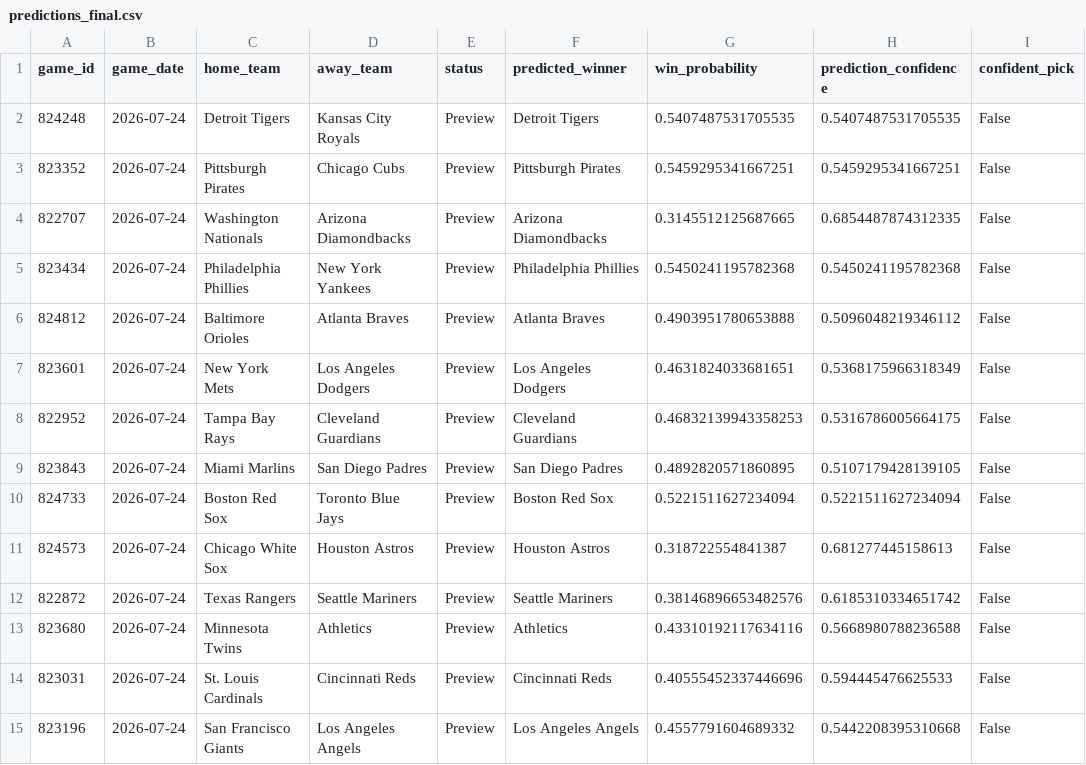
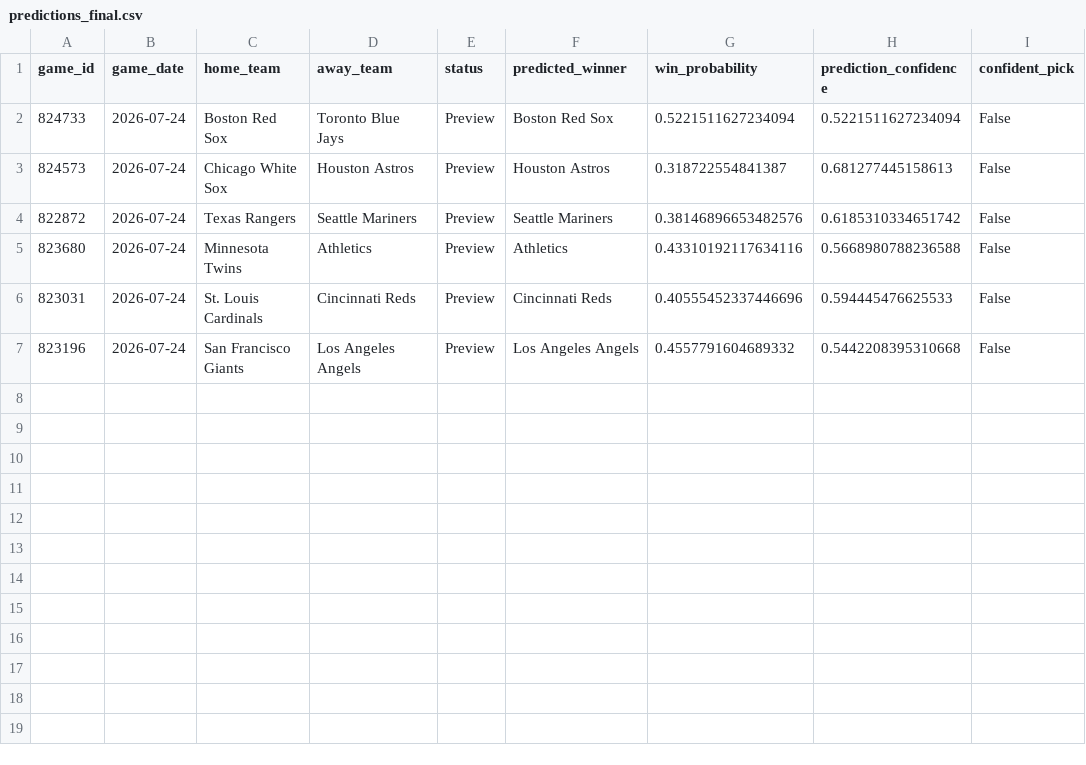
Before and after one commit to ByteLogic214/MLB-2026-Predictions, a CSV file: data/processed/predictions_final.csv, drawn as a sheet.

Commit message:
Predictions update [skip ci]

```diff
--- a/data/processed/predictions_final.csv
+++ b/data/processed/predictions_final.csv
@@ -1,10 +1,2 @@
 game_id,game_date,home_team,away_team,status,predicted_winner,win_probability,prediction_confidence,confident_pick
-824248,2026-07-24,Detroit Tigers,Kansas City Royals,Preview,Detroit Tigers,0.5407487531705535,0.5407487531705535,False
-823352,2026-07-24,Pittsburgh Pirates,Chicago Cubs,Preview,Pittsburgh Pirates,0.5459295341667251,0.5459295341667251,False
-822707,2026-07-24,Washington Nationals,Arizona Diamondbacks,Preview,Arizona Diamondbacks,0.3145512125687665,0.6854487874312335,False
-823434,2026-07-24,Philadelphia Phillies,New York Yankees,Preview,Philadelphia Phillies,0.5450241195782368,0.5450241195782368,False
-824812,2026-07-24,Baltimore Orioles,Atlanta Braves,Preview,Atlanta Braves,0.4903951780653888,0.5096048219346112,False
-823601,2026-07-24,New York Mets,Los Angeles Dodgers,Preview,Los Angeles Dodgers,0.4631824033681651,0.5368175966318349,False
-822952,2026-07-24,Tampa Bay Rays,Cleveland Guardians,Preview,Cleveland Guardians,0.46832139943358253,0.5316786005664175,False
-823843,2026-07-24,Miami Marlins,San Diego Padres,Preview,San Diego Padres,0.4892820571860895,0.5107179428139105,False
 824733,2026-07-24,Boston Red Sox,Toronto Blue Jays,Preview,Boston Red Sox,0.5221511627234094,0.5221511627234094,False
```
